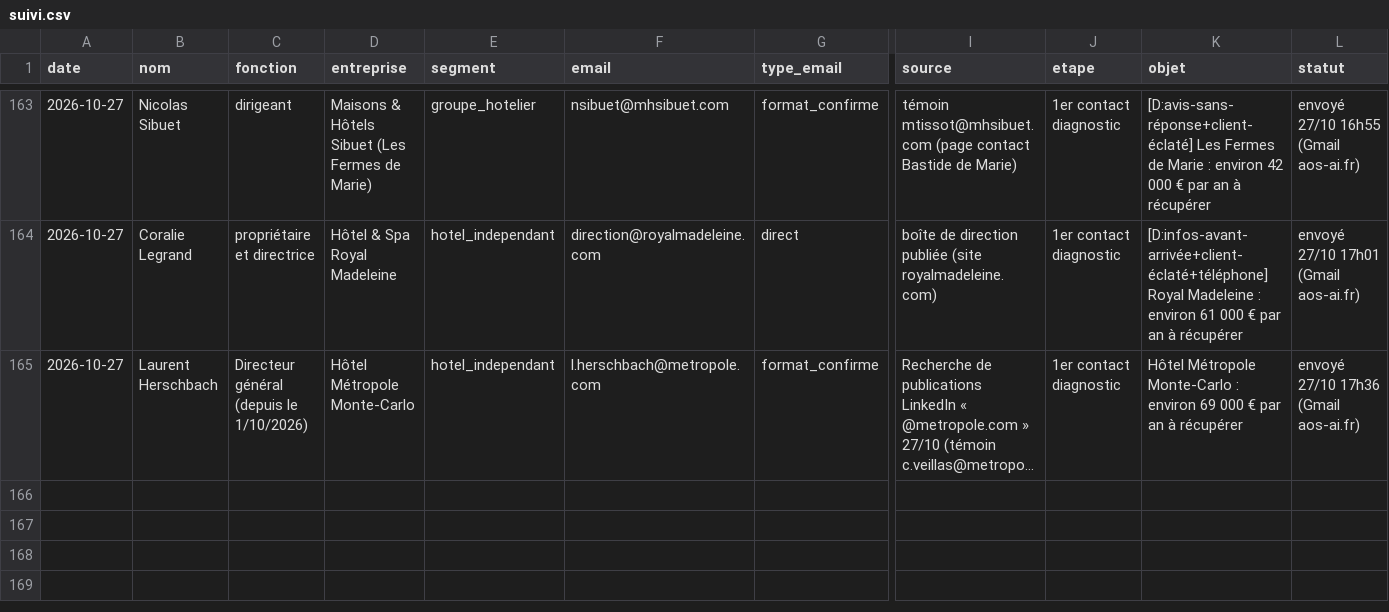
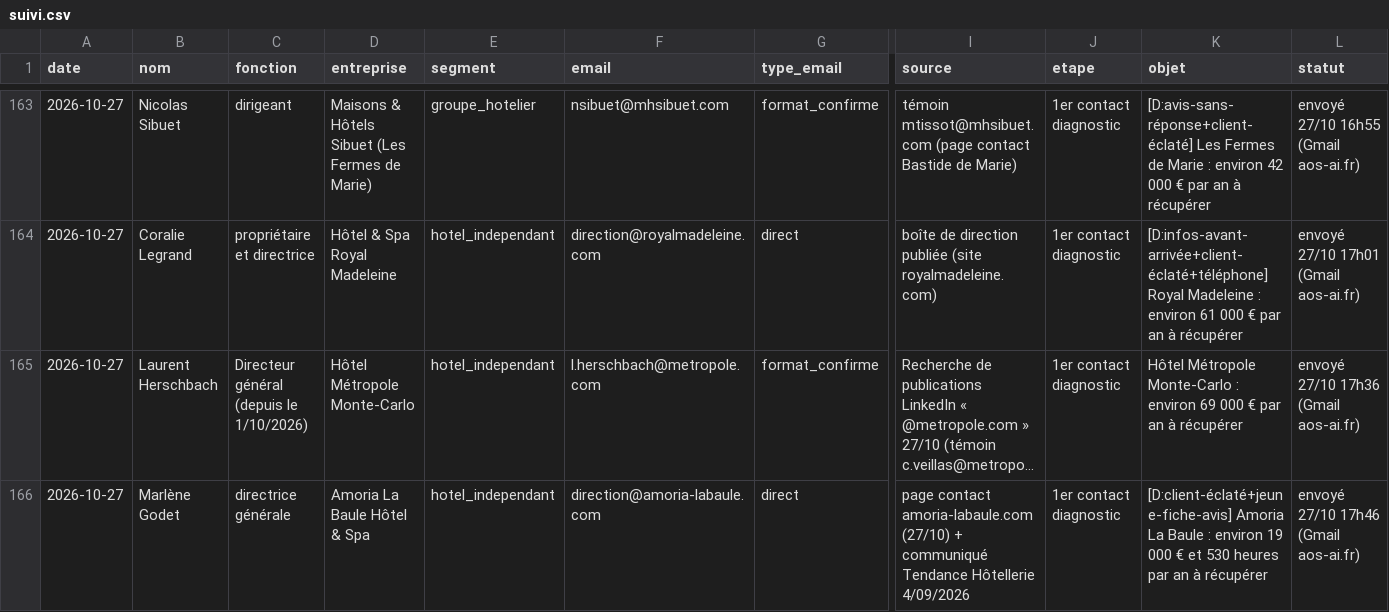
Before and after one commit to sofiane-agencybinari/reception-ai, a CSV file: prospection/suivi.csv, drawn as a sheet; only a part is shown, gaps mark what is left out; long unchanged cells end in …; rows hold the shown columns only; the diff names each change by its address in the sheet, - before the commit and + after, or states it on an @@ line.

Commit message:
suivi : +1 envoi (diagnostic)

```diff
--- a/prospection/suivi.csv
+++ b/prospection/suivi.csv
+row 166: 2026-10-27 | Marlène Godet | directrice générale | Amoria La Baule Hôtel & Spa | hotel_independant | direction@amoria-labaule.com | direct | page contact amoria-labaule.com (27/10) + communiqué Tendance Hôtellerie 4/09/2026 | 1er contact diagnostic | [D:client-éclaté+jeune-fiche-avis] Amoria La Baule : environ 19 000 € et 530 heures par an à récupérer | envoyé 27/10 17h46 (Gmail aos-ai.fr)
```
